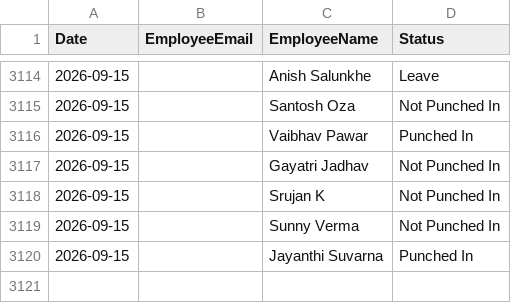
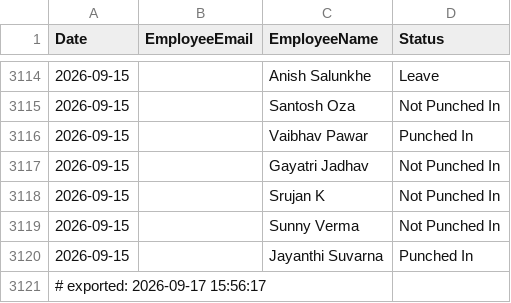
Before and after one commit to buvi-tetranetics/tetranetics-hr-portal, a CSV file: daily_punch.csv, drawn as a sheet; only a part is shown, gaps mark what is left out.

```diff
--- a/daily_punch.csv
+++ b/daily_punch.csv
@@ -3120 +3120,2 @@ Date,EmployeeEmail,EmployeeName,Status
 2026-09-15,,Jayanthi Suvarna,Punched In
+# exported: 2026-09-17 15:56:17
```
Also changed, not shown: powerapps_data.csv, 1 other file.
